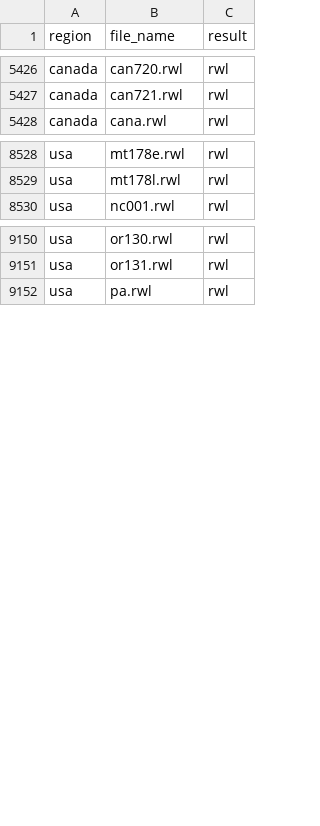
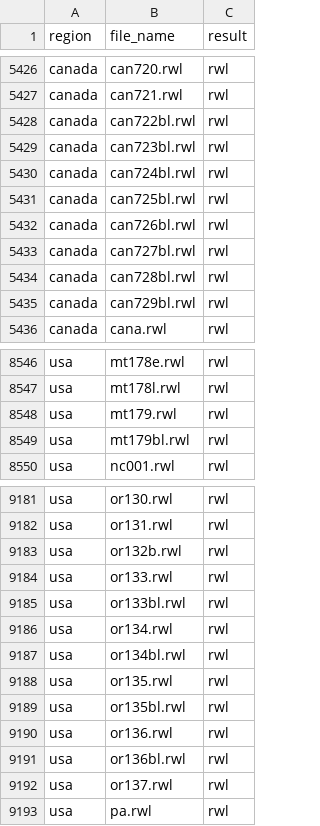
Before and after one commit to chguiterman/check-ITRDB, a CSV file: data/ITRDB_RWL_files.csv, drawn as a sheet; only a part is shown, gaps mark what is left out; the diff covers the shown part only; the diff names each change by its address in the sheet, - before the commit and + after, or states it on an @@ line.

```diff
--- a/data/ITRDB_RWL_files.csv
+++ b/data/ITRDB_RWL_files.csv
+row 5428: canada | can722bl.rwl | rwl
+row 5429: canada | can723bl.rwl | rwl
+row 5430: canada | can724bl.rwl | rwl
+row 5431: canada | can725bl.rwl | rwl
+row 5432: canada | can726bl.rwl | rwl
+row 5433: canada | can727bl.rwl | rwl
+row 5434: canada | can728bl.rwl | rwl
+row 5435: canada | can729bl.rwl | rwl
+row 8548: usa | mt179.rwl | rwl
+row 8549: usa | mt179bl.rwl | rwl
+row 9183: usa | or132b.rwl | rwl
+row 9184: usa | or133.rwl | rwl
+row 9185: usa | or133bl.rwl | rwl
+row 9186: usa | or134.rwl | rwl
+row 9187: usa | or134bl.rwl | rwl
+row 9188: usa | or135.rwl | rwl
+row 9189: usa | or135bl.rwl | rwl
+row 9190: usa | or136.rwl | rwl
+row 9191: usa | or136bl.rwl | rwl
+row 9192: usa | or137.rwl | rwl
```
Also changed, not shown: 40 added rows elsewhere in this file.
